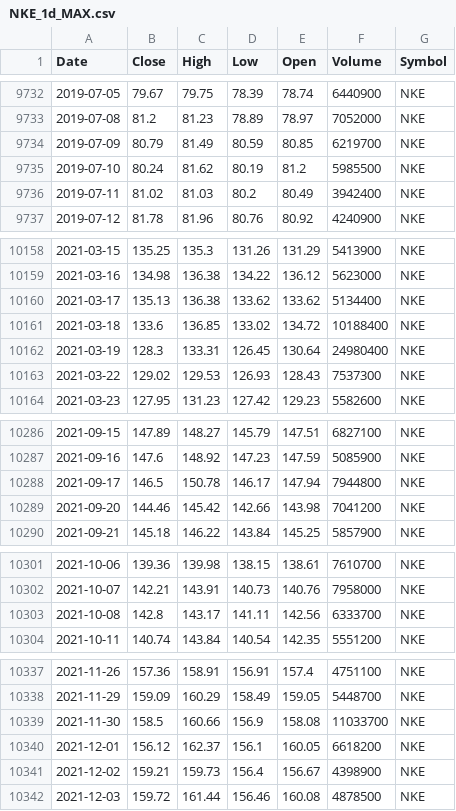
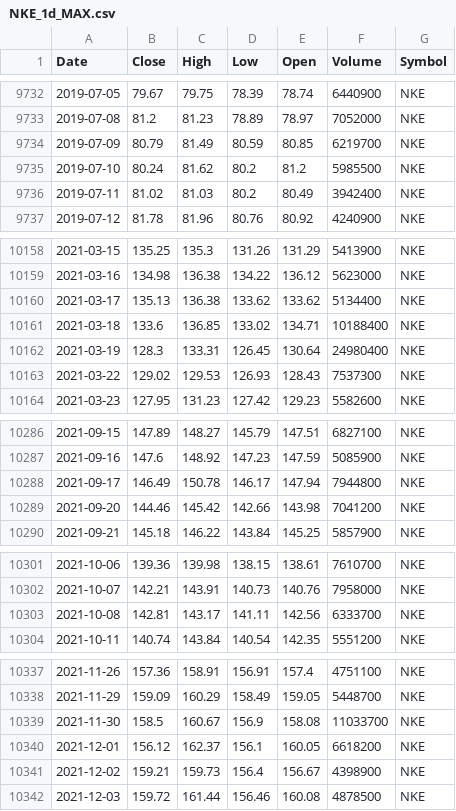
Before and after one commit to jantoniopalacios/TradingCore, a CSV file: Data_files/NKE_1d_MAX.csv, drawn as a sheet; only a part is shown, gaps mark what is left out; the diff covers the shown part only.

```diff
--- a/Data_files/NKE_1d_MAX.csv
+++ b/Data_files/NKE_1d_MAX.csv
@@ -9734,3 +9734,3 @@ Date,Close,High,Low,Open,Volume,Symbol
 2019-07-09,80.79,81.49,80.59,80.85,6219700,NKE
-2019-07-10,80.24,81.62,80.19,81.2,5985500,NKE
+2019-07-10,80.24,81.62,80.2,81.2,5985500,NKE
 2019-07-11,81.02,81.03,80.2,80.49,3942400,NKE
@@ -10160,3 +10160,3 @@ Date,Close,High,Low,Open,Volume,Symbol
 2021-03-17,135.13,136.38,133.62,133.62,5134400,NKE
-2021-03-18,133.6,136.85,133.02,134.72,10188400,NKE
+2021-03-18,133.6,136.85,133.02,134.71,10188400,NKE
 2021-03-19,128.3,133.31,126.45,130.64,24980400,NKE
@@ -10287,3 +10287,3 @@ Date,Close,High,Low,Open,Volume,Symbol
 2021-09-16,147.6,148.92,147.23,147.59,5085900,NKE
-2021-09-17,146.5,150.78,146.17,147.94,7944800,NKE
+2021-09-17,146.49,150.78,146.17,147.94,7944800,NKE
 2021-09-20,144.46,145.42,142.66,143.98,7041200,NKE
@@ -10302,3 +10302,3 @@ Date,Close,High,Low,Open,Volume,Symbol
 2021-10-07,142.21,143.91,140.73,140.76,7958000,NKE
-2021-10-08,142.8,143.17,141.11,142.56,6333700,NKE
+2021-10-08,142.81,143.17,141.11,142.56,6333700,NKE
 2021-10-11,140.74,143.84,140.54,142.35,5551200,NKE
@@ -10338,3 +10338,3 @@ Date,Close,High,Low,Open,Volume,Symbol
 2021-11-29,159.09,160.29,158.49,159.05,5448700,NKE
-2021-11-30,158.5,160.66,156.9,158.08,11033700,NKE
+2021-11-30,158.5,160.67,156.9,158.08,11033700,NKE
 2021-12-01,156.12,162.37,156.1,160.05,6618200,NKE
```
Also changed, not shown: 4 added rows and 8 edited cells elsewhere in this file, Data_files/ADBE_1d_MAX.csv, Data_files/ASML_1d_MAX.csv, 16 other files.
